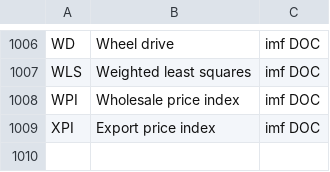
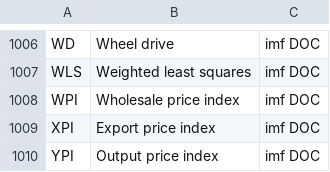
Before and after one commit to Ruphoria/ruphoria-nlp-suite, a CSV file: data/whitelists/whitelists/whitelist_acronyms.csv, drawn as a sheet; only a part is shown, gaps mark what is left out; the diff names each change by its address in the sheet, - before the commit and + after, or states it on an @@ line.

```diff
--- a/data/whitelists/whitelists/whitelist_acronyms.csv
+++ b/data/whitelists/whitelists/whitelist_acronyms.csv
+row 1010: YPI | Output price index | imf DOC
```
Also changed, not shown: 2 other files.
